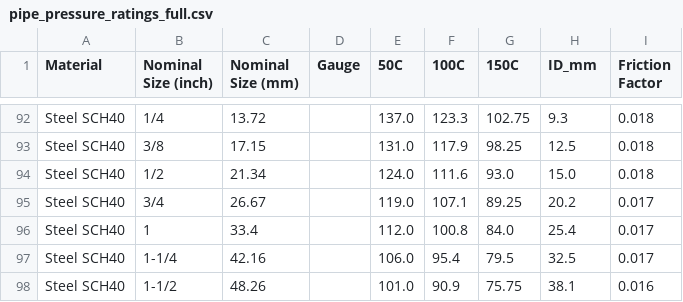
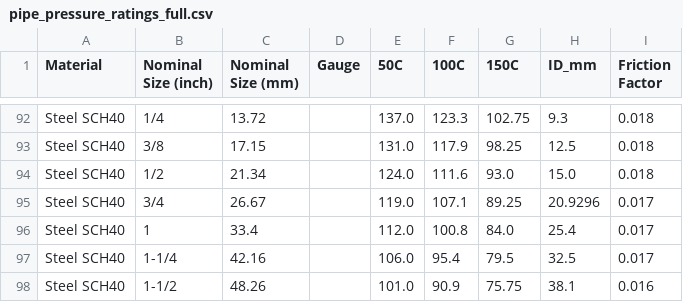
Before and after one commit to nabilcook87/micropipe, a CSV file: data/pipe_pressure_ratings_full.csv, drawn as a sheet; only a part is shown, gaps mark what is left out.

Commit message:
Update pipe_pressure_ratings_full.csv

```diff
--- a/data/pipe_pressure_ratings_full.csv
+++ b/data/pipe_pressure_ratings_full.csv
@@ -94,3 +94,3 @@ Steel SCH40,3/8,17.15,,131.0,117.9,98.25,12.5,0.018
 Steel SCH40,1/2,21.34,,124.0,111.6,93.0,15.0,0.018
-Steel SCH40,3/4,26.67,,119.0,107.1,89.25,20.2,0.017
+Steel SCH40,3/4,26.67,,119.0,107.1,89.25,20.9296,0.017
 Steel SCH40,1,33.4,,112.0,100.8,84.0,25.4,0.017
```
